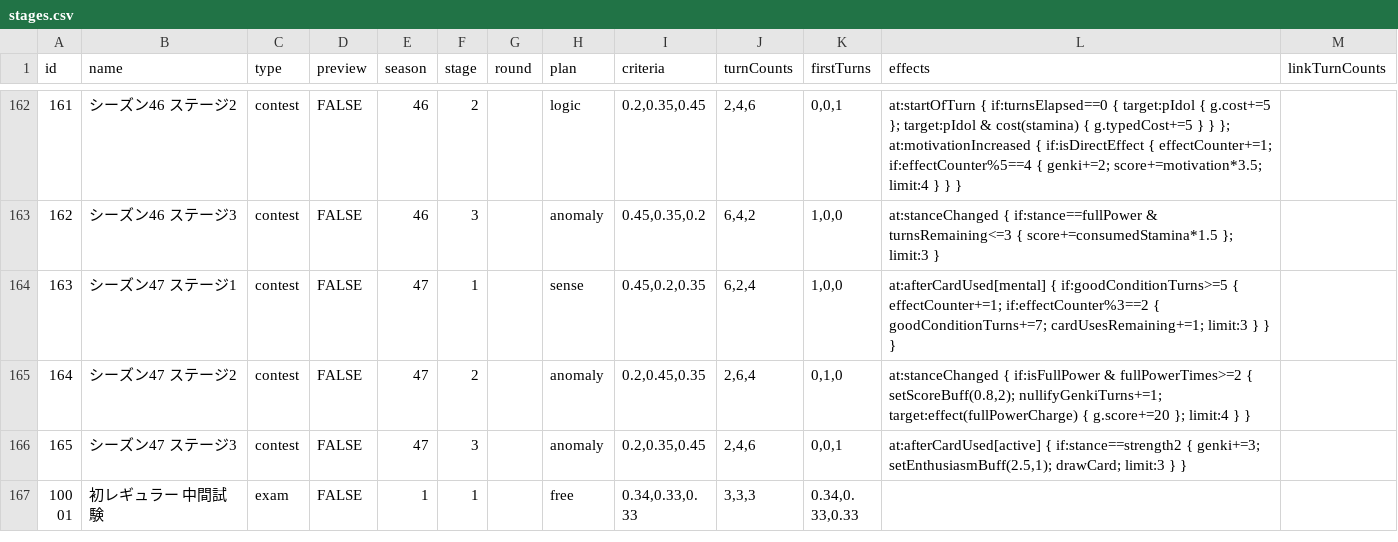
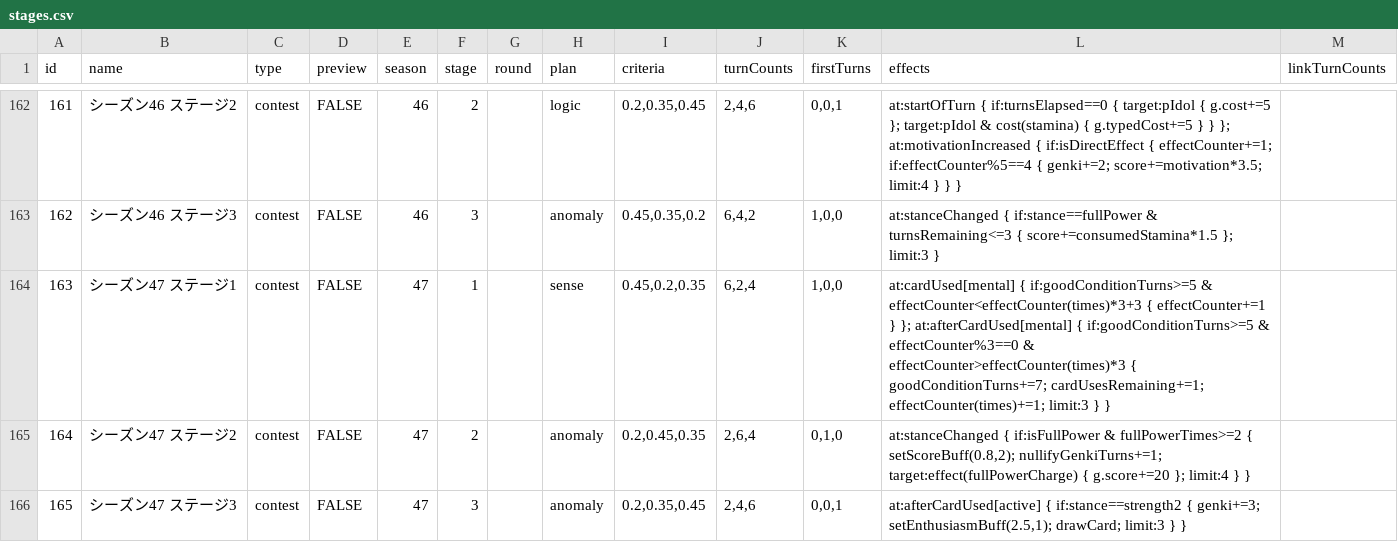
Before and after one commit to unoeins/gakumas-tools, a CSV file: packages/gakumas-data/csv/stages.csv, drawn as a sheet; only a part is shown, gaps mark what is left out; the shorter side is filled out with more unchanged rows.

Commit message:
Implement effectCounter(name) and fix some skill cards, p-items and stages

```diff
--- a/packages/gakumas-data/csv/stages.csv
+++ b/packages/gakumas-data/csv/stages.csv
@@ -163,3 +163,3 @@ id,name,type,preview,season,stage,round,plan,criteria,turnCounts,firstTurns,effe
 162,シーズン46 ステージ3,contest,FALSE,46,3,,anomaly,"0.45,0.35,0.2","6,4,2","1,0,0",at:stanceChanged { if:stance==fullPower & turnsRemaining<=3 { score+=consumedStamina*1.5 }; limit:3 },
-163,シーズン47 ステージ1,contest,FALSE,47,1,,sense,"0.45,0.2,0.35","6,2,4","1,0,0",at:afterCardUsed[mental] { if:goodConditionTurns>=5 { effectCounter+=1; if:effectCounter%3==2 { goodConditionTurns+=7; cardUsesRemaining+=1; limit:3 } } },
+163,シーズン47 ステージ1,contest,FALSE,47,1,,sense,"0.45,0.2,0.35","6,2,4","1,0,0",at:cardUsed[mental] { if:goodConditionTurns>=5 & effectCounter<effectCounter(times)*3+3 { effectCounter+=1 } }; at:afterCardUsed[mental] { if:goodConditionTurns>=5 & effectCounter%3==0 & effectCounter>effectCounter(times)*3 { goodConditionTurns+=7; cardUsesRemaining+=1; effectCounter(times)+=1; limit:3 } },
 164,シーズン47 ステージ2,contest,FALSE,47,2,,anomaly,"0.2,0.45,0.35","2,6,4","0,1,0","at:stanceChanged { if:isFullPower & fullPowerTimes>=2 { setScoreBuff(0.8,2); nullifyGenkiTurns+=1; target:effect(fullPowerCharge) { g.score+=20 }; limit:4 } }",
```
Also changed, not shown: packages/gakumas-data/csv/p_items.csv, packages/gakumas-data/csv/skill_cards.csv, 7 other files.
